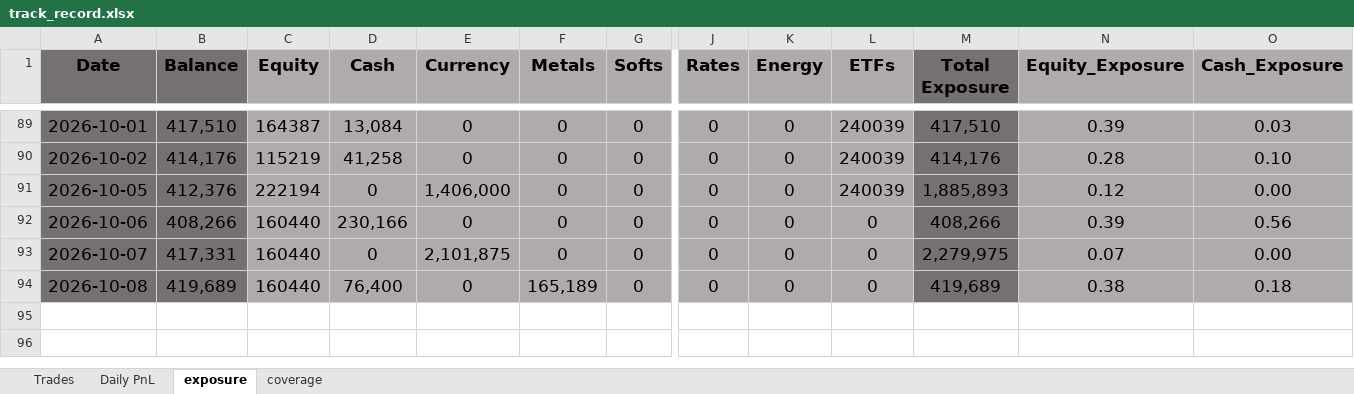
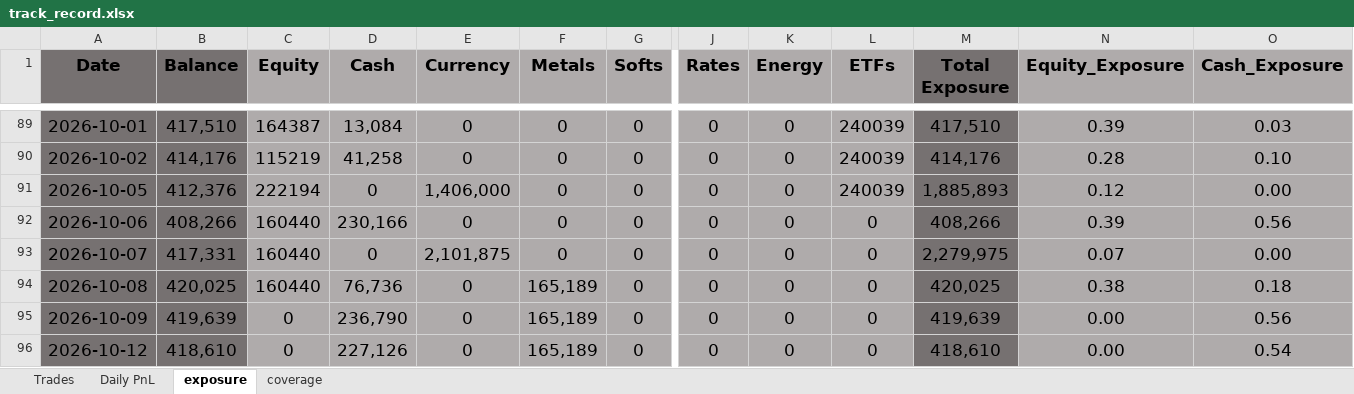
Before and after one commit to bkayabkaya/bookmonitor, an Excel workbook: track_record.xlsx, sheet exposure, drawn as a sheet; only a part is shown, gaps mark what is left out; values as stored, in another font and other column widths than the file's, no borders; conditional formats not drawn; rows hold the shown columns only; the diff names each change by its address in the sheet, - before the commit and + after, or states it on an @@ line.

```diff
--- a/track_record.xlsx (sheet exposure)
+++ b/track_record.xlsx (sheet exposure)
-B94 (Balance): 419,689
+B94 (Balance): 420,025
-D94 (Cash): 76,400
+D94 (Cash): 76,736
-M94 (Total Exposure): 419,689
+M94 (Total Exposure): 420,025
+row 95: 2026-10-09 | 419,639 | 0 | 236,790 | 0 | 165,189 | 0 | 0 | 0 | 0 | 419,639 | 0.00 | 0.56
+row 96: 2026-10-12 | 418,610 | 0 | 227,126 | 0 | 165,189 | 0 | 0 | 0 | 0 | 418,610 | 0.00 | 0.54
```
Also changed, not shown: sheet Trades, sheet Daily PnL.
